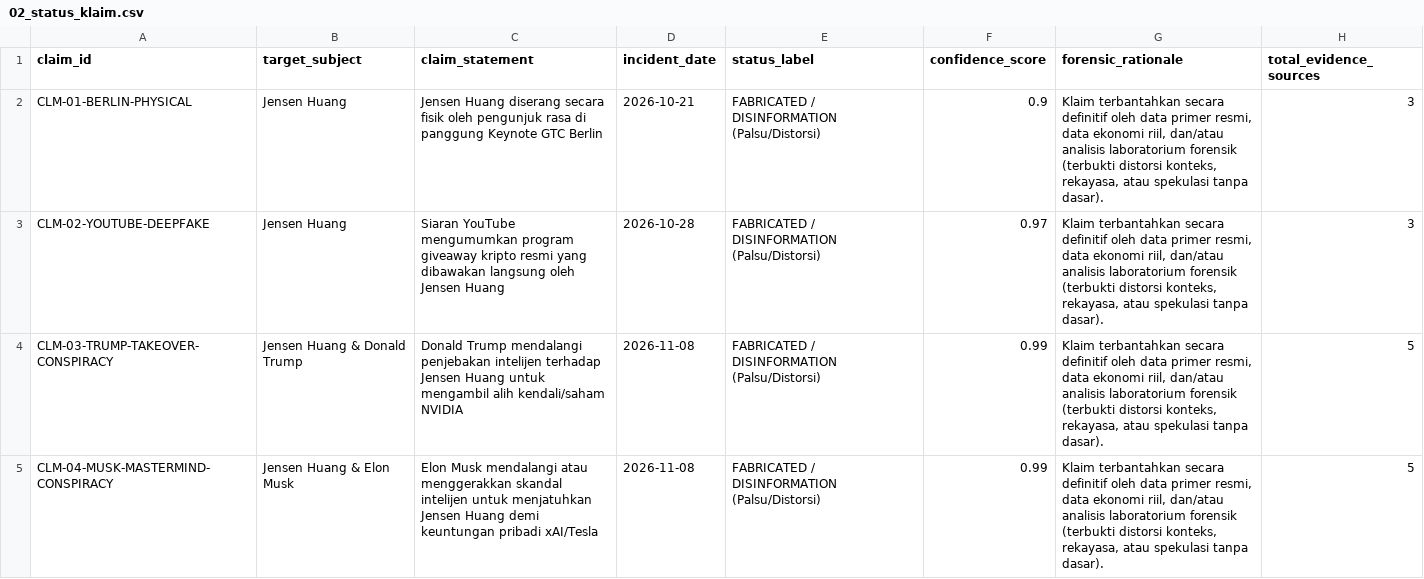
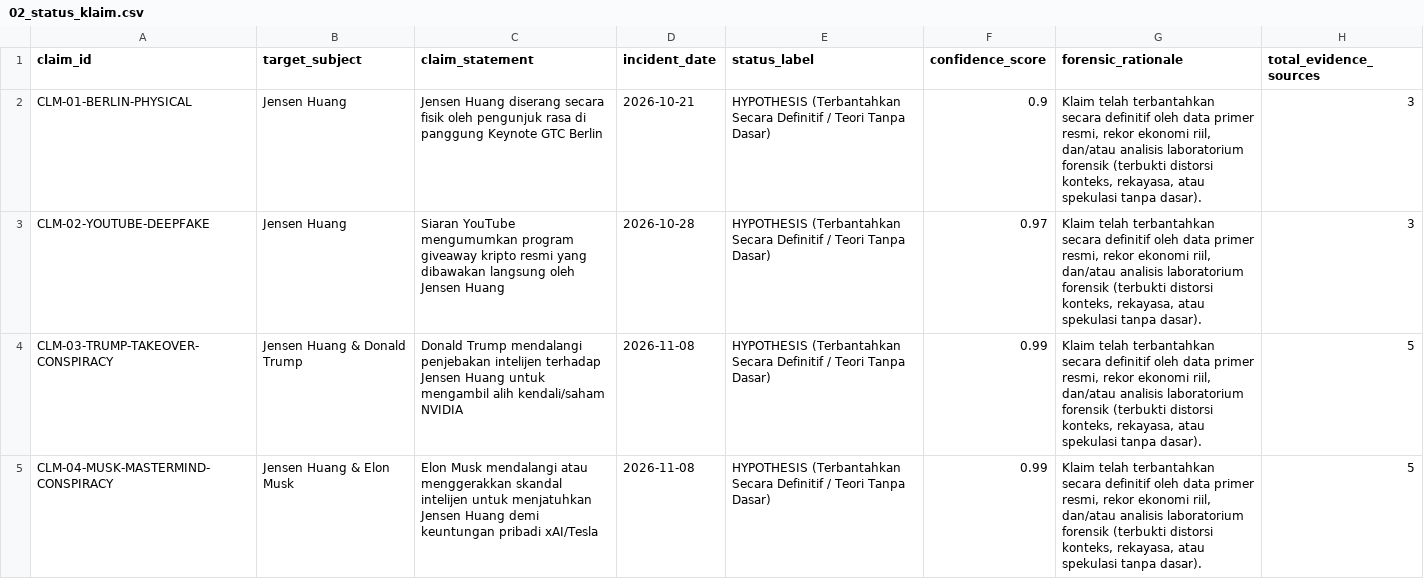
Before and after one commit to 25067020011-sudo/nvidia, a CSV file: analisis/02_status_klaim.csv, drawn as a sheet.

```diff
--- a/analisis/02_status_klaim.csv
+++ b/analisis/02_status_klaim.csv
@@ -1,5 +1,5 @@
 claim_id,target_subject,claim_statement,incident_date,status_label,confidence_score,forensic_rationale,total_evidence_sources
-CLM-01-BERLIN-PHYSICAL,Jensen Huang,Jensen Huang diserang secara fisik oleh pengunjuk rasa di panggung Keynote GTC Berlin,2026-10-21,FABRICATED / DISINFORMATION (Palsu/Distorsi),0.9,"Klaim terbantahkan secara definitif oleh data primer resmi, data ekonomi riil, dan/atau analisis laboratorium forensik (terbukti distorsi konteks, rekayasa, atau spekulasi tanpa dasar).",3
-CLM-02-YOUTUBE-DEEPFAKE,Jensen Huang,Siaran YouTube mengumumkan program giveaway kripto resmi yang dibawakan langsung oleh Jensen Huang,2026-10-28,FABRICATED / DISINFORMATION (Palsu/Distorsi),0.97,"Klaim terbantahkan secara definitif oleh data primer resmi, data ekonomi riil, dan/atau analisis laboratorium forensik (terbukti distorsi konteks, rekayasa, atau spekulasi tanpa dasar).",3
-CLM-03-TRUMP-TAKEOVER-CONSPIRACY,Jensen Huang & Donald Trump,Donald Trump mendalangi penjebakan intelijen terhadap Jensen Huang untuk mengambil alih kendali/saham NVIDIA,2026-11-08,FABRICATED / DISINFORMATION (Palsu/Distorsi),0.99,"Klaim terbantahkan secara definitif oleh data primer resmi, data ekonomi riil, dan/atau analisis laboratorium forensik (terbukti distorsi konteks, rekayasa, atau spekulasi tanpa dasar).",5
-CLM-04-MUSK-MASTERMIND-CONSPIRACY,Jensen Huang & Elon Musk,Elon Musk mendalangi atau menggerakkan skandal intelijen untuk menjatuhkan Jensen Huang demi keuntungan pribadi xAI/Tesla,2026-11-08,FABRICATED / DISINFORMATION (Palsu/Distorsi),0.99,"Klaim terbantahkan secara definitif oleh data primer resmi, data ekonomi riil, dan/atau analisis laboratorium forensik (terbukti distorsi konteks, rekayasa, atau spekulasi tanpa dasar).",5
+CLM-01-BERLIN-PHYSICAL,Jensen Huang,Jensen Huang diserang secara fisik oleh pengunjuk rasa di panggung Keynote GTC Berlin,2026-10-21,HYPOTHESIS (Terbantahkan Secara Definitif / Teori Tanpa Dasar),0.9,"Klaim telah terbantahkan secara definitif oleh data primer resmi, rekor ekonomi riil, dan/atau analisis laboratorium forensik (terbukti distorsi konteks, rekayasa, atau spekulasi tanpa dasar).",3
+CLM-02-YOUTUBE-DEEPFAKE,Jensen Huang,Siaran YouTube mengumumkan program giveaway kripto resmi yang dibawakan langsung oleh Jensen Huang,2026-10-28,HYPOTHESIS (Terbantahkan Secara Definitif / Teori Tanpa Dasar),0.97,"Klaim telah terbantahkan secara definitif oleh data primer resmi, rekor ekonomi riil, dan/atau analisis laboratorium forensik (terbukti distorsi konteks, rekayasa, atau spekulasi tanpa dasar).",3
+CLM-03-TRUMP-TAKEOVER-CONSPIRACY,Jensen Huang & Donald Trump,Donald Trump mendalangi penjebakan intelijen terhadap Jensen Huang untuk mengambil alih kendali/saham NVIDIA,2026-11-08,HYPOTHESIS (Terbantahkan Secara Definitif / Teori Tanpa Dasar),0.99,"Klaim telah terbantahkan secara definitif oleh data primer resmi, rekor ekonomi riil, dan/atau analisis laboratorium forensik (terbukti distorsi konteks, rekayasa, atau spekulasi tanpa dasar).",5
+CLM-04-MUSK-MASTERMIND-CONSPIRACY,Jensen Huang & Elon Musk,Elon Musk mendalangi atau menggerakkan skandal intelijen untuk menjatuhkan Jensen Huang demi keuntungan pribadi xAI/Tesla,2026-11-08,HYPOTHESIS (Terbantahkan Secara Definitif / Teori Tanpa Dasar),0.99,"Klaim telah terbantahkan secara definitif oleh data primer resmi, rekor ekonomi riil, dan/atau analisis laboratorium forensik (terbukti distorsi konteks, rekayasa, atau spekulasi tanpa dasar).",5
```
Also changed, not shown: analisis/matriks_sna_10_media.csv, analisis/matriks_sna_20_aktor.csv, 39 other files.
